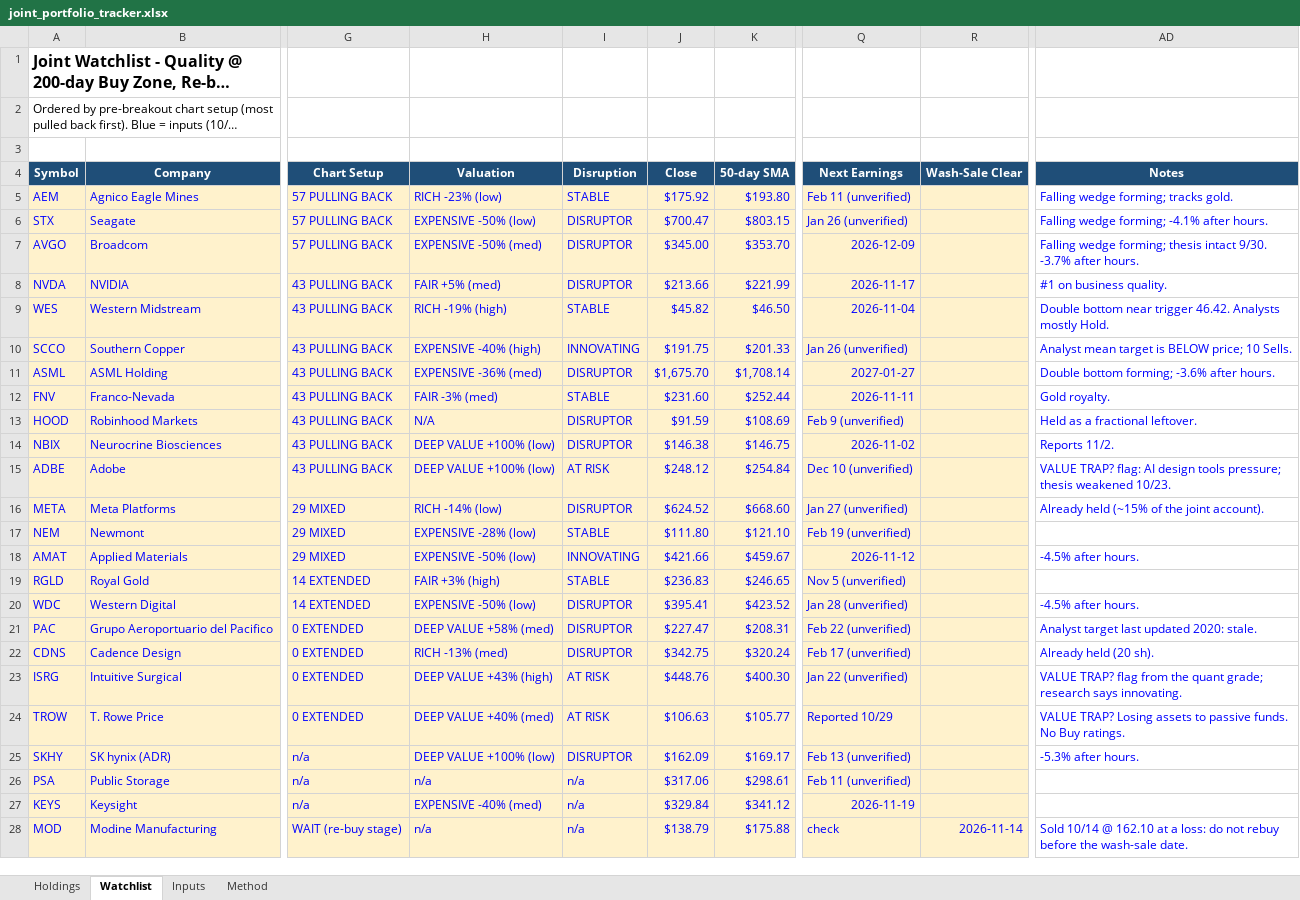
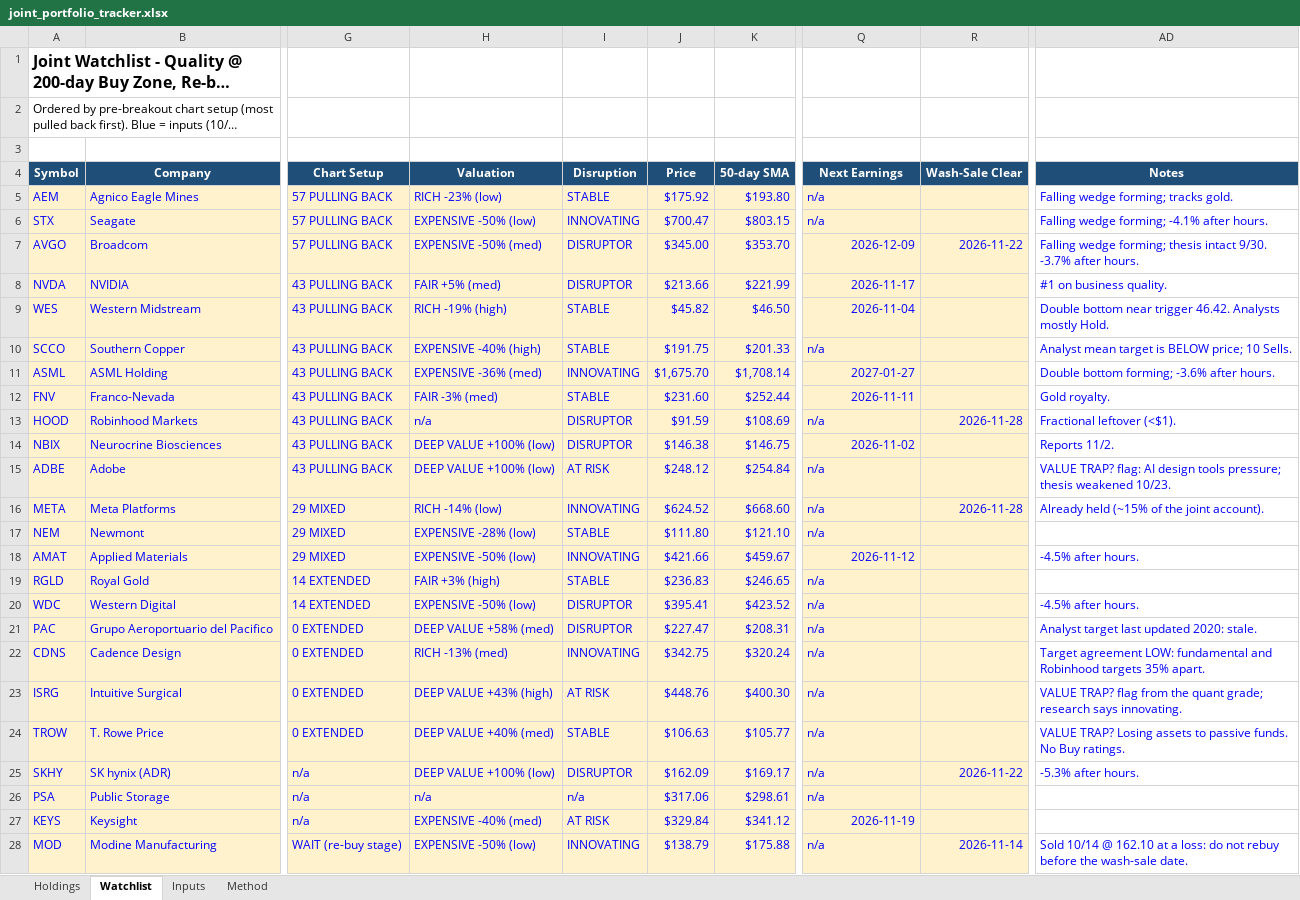
Before and after one commit to Bart-AIG/stock-autopilot, an Excel workbook: joint_portfolio_tracker.xlsx, sheet Watchlist, drawn as a sheet; only a part is shown, gaps mark what is left out; long unchanged cells end in …; values as stored, in another font and other column widths than the file's, no borders; conditional formats not drawn; the diff covers the shown part only; the diff names each change by its address in the sheet, - before the commit and + after, or states it on an @@ line.

```diff
--- a/joint_portfolio_tracker.xlsx (sheet Watchlist)
+++ b/joint_portfolio_tracker.xlsx (sheet Watchlist)
-J4: Close
+J4: Price
-Q5 (Next Earnings): Feb 11 (unverified)
+Q5 (Next Earnings): n/a
-I6 (Disruption): DISRUPTOR
+I6 (Disruption): INNOVATING
-Q6 (Next Earnings): Jan 26 (unverified)
+Q6 (Next Earnings): n/a
-R7 (Wash-Sale Clear): (empty)
+R7 (Wash-Sale Clear): 2026-11-22
-I10 (Disruption): INNOVATING
+I10 (Disruption): STABLE
-Q10 (Next Earnings): Jan 26 (unverified)
+Q10 (Next Earnings): n/a
-I11 (Disruption): DISRUPTOR
+I11 (Disruption): INNOVATING
-H13 (Valuation): N/A
+H13 (Valuation): n/a
-Q13 (Next Earnings): Feb 9 (unverified)
+Q13 (Next Earnings): n/a
-R13 (Wash-Sale Clear): (empty)
+R13 (Wash-Sale Clear): 2026-11-28
-AD13 (Notes): Held as a fractional leftover.
+AD13 (Notes): Fractional leftover (<$1).
-Q15 (Next Earnings): Dec 10 (unverified)
+Q15 (Next Earnings): n/a
-I16 (Disruption): DISRUPTOR
+I16 (Disruption): INNOVATING
-Q16 (Next Earnings): Jan 27 (unverified)
+Q16 (Next Earnings): n/a
-R16 (Wash-Sale Clear): (empty)
+R16 (Wash-Sale Clear): 2026-11-28
-Q17 (Next Earnings): Feb 19 (unverified)
+Q17 (Next Earnings): n/a
-Q19 (Next Earnings): Nov 5 (unverified)
+Q19 (Next Earnings): n/a
-Q20 (Next Earnings): Jan 28 (unverified)
+Q20 (Next Earnings): n/a
-Q21 (Next Earnings): Feb 22 (unverified)
+Q21 (Next Earnings): n/a
-I22 (Disruption): DISRUPTOR
+I22 (Disruption): INNOVATING
-Q22 (Next Earnings): Feb 17 (unverified)
+Q22 (Next Earnings): n/a
-AD22 (Notes): Already held (20 sh).
+AD22 (Notes): Target agreement LOW: fundamental and Robinhood targets 35% apart.
-Q23 (Next Earnings): Jan 22 (unverified)
+Q23 (Next Earnings): n/a
-I24 (Disruption): AT RISK
+I24 (Disruption): STABLE
-Q24 (Next Earnings): Reported 10/29
+Q24 (Next Earnings): n/a
-Q25 (Next Earnings): Feb 13 (unverified)
+Q25 (Next Earnings): n/a
-R25 (Wash-Sale Clear): (empty)
+R25 (Wash-Sale Clear): 2026-11-22
-Q26 (Next Earnings): Feb 11 (unverified)
+Q26 (Next Earnings): n/a
-I27 (Disruption): n/a
+I27 (Disruption): AT RISK
-H28 (Valuation): n/a
+H28 (Valuation): EXPENSIVE -50% (low)
-I28 (Disruption): n/a
+I28 (Disruption): INNOVATING
-Q28 (Next Earnings): check
+Q28 (Next Earnings): n/a
```
Also changed, not shown: 19 edited cells elsewhere in this sheet, sheet Holdings, sheet Inputs, sheet Method, 5 other files.
